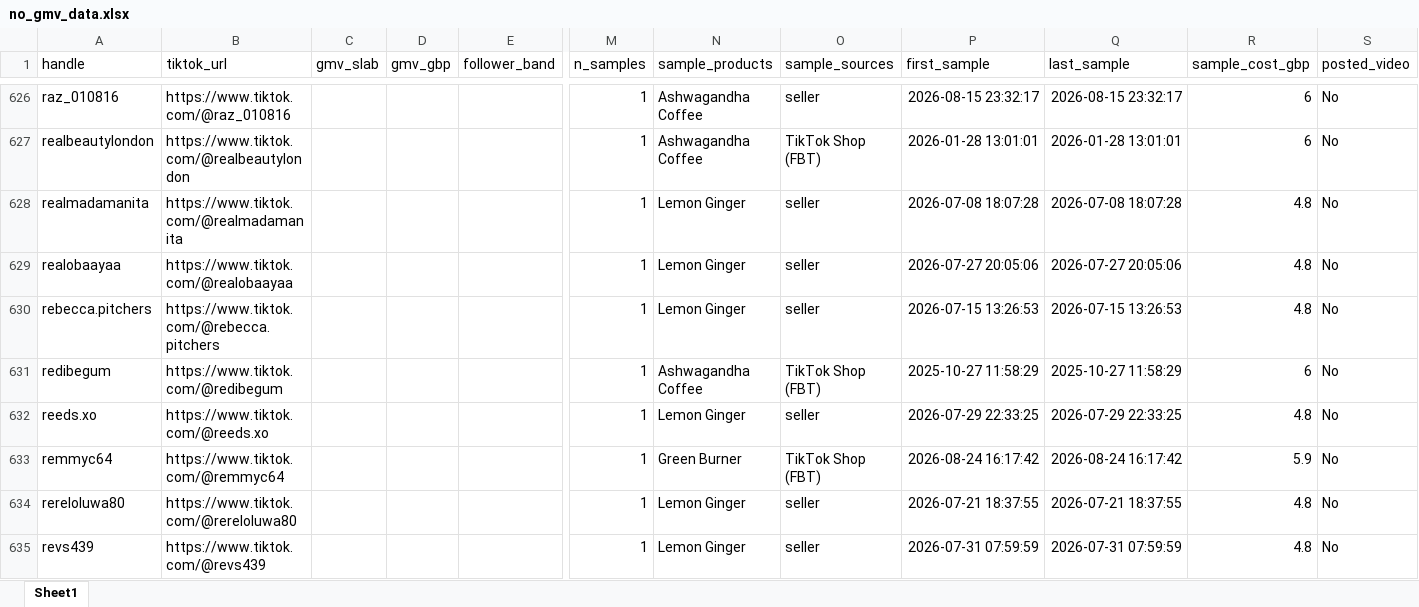
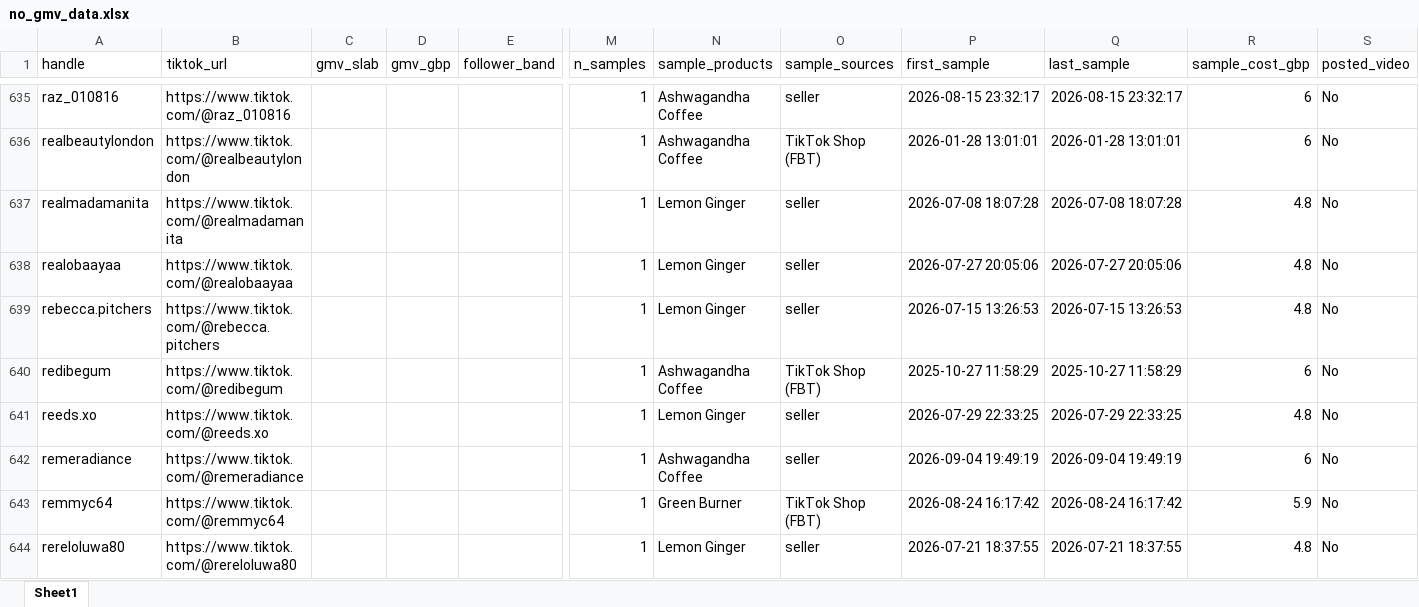
Before and after one commit to aviralgarg-commits/vahdam-sampling-dashboard, an Excel workbook: no_gmv_data.xlsx, sheet Sheet1, drawn as a sheet; only a part is shown, gaps mark what is left out; the shorter side is filled out with more unchanged rows; values as stored, in another font and other column widths than the file's, no borders; rows hold the shown columns only; the diff covers the shown part only; the diff names each change by its address in the sheet, - before the commit and + after, or states it on an @@ line.

```diff
--- a/no_gmv_data.xlsx (sheet Sheet1)
+++ b/no_gmv_data.xlsx (sheet Sheet1)
+row 642: remeradiance | https://www.tiktok.com/@remeradiance |  |  |  | 1 | Ashwagandha Coffee | seller | 2026-09-04 19:49:19 | 2026-09-04 19:49:19 | 6 | No
```
Also changed, not shown: 14 added rows elsewhere in this sheet, daily_ethnicity_mix.xlsx, daily_product_units.xlsx, 12 other files.
